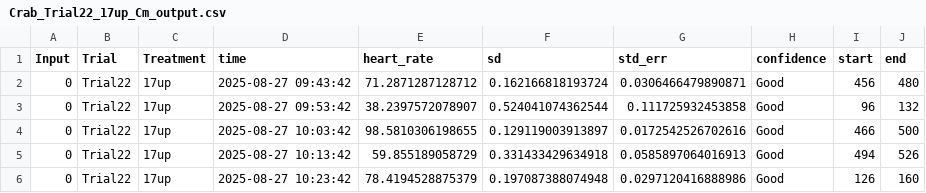
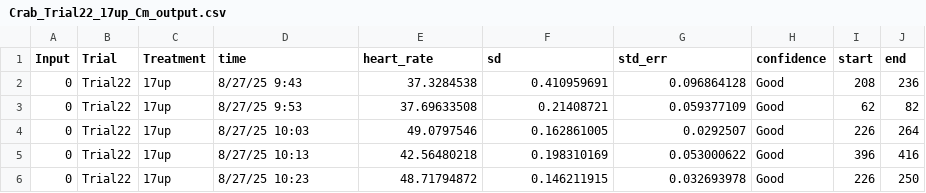
Before and after one commit to cyan2002/ThesisCrab, a CSV file: CrabHRData/Crab_Trial22_17up_Cm_output.csv, drawn as a sheet; only a part is shown; the diff covers the shown part only.

```diff
--- a/CrabHRData/Crab_Trial22_17up_Cm_output.csv
+++ b/CrabHRData/Crab_Trial22_17up_Cm_output.csv
@@ -2,5 +2,5 @@
-"0","Trial22","17up",2025-08-27 09:43:42,71.2871287128712,0.162166818193724,0.0306466479890871,"Good",456,480
-"0","Trial22","17up",2025-08-27 09:53:42,38.2397572078907,0.524041074362544,0.111725932453858,"Good",96,132
-"0","Trial22","17up",2025-08-27 10:03:42,98.5810306198655,0.129119003913897,0.0172542526702616,"Good",466,500
-"0","Trial22","17up",2025-08-27 10:13:42,59.855189058729,0.331433429634918,0.0585897064016913,"Good",494,526
-"0","Trial22","17up",2025-08-27 10:23:42,78.4194528875379,0.197087388074948,0.0297120416888986,"Good",126,160
+0,Trial22,17up,8/27/25 9:43,37.3284538,0.410959691,0.096864128,Good,208,236
+0,Trial22,17up,8/27/25 9:53,37.69633508,0.21408721,0.059377109,Good,62,82
+0,Trial22,17up,8/27/25 10:03,49.0797546,0.162861005,0.0292507,Good,226,264
+0,Trial22,17up,8/27/25 10:13,42.56480218,0.198310169,0.053000622,Good,396,416
+0,Trial22,17up,8/27/25 10:23,48.71794872,0.146211915,0.032693978,Good,226,250
```
Also changed, not shown: 1 added row, 1 removed row and 131 edited cells elsewhere in this file, CrabHRData/Crab_Trial12_17up_Cm_fulldata.csv, CrabHRData/Crab_Trial2_17up_Ci_fulldata.csv, 21 other files.
